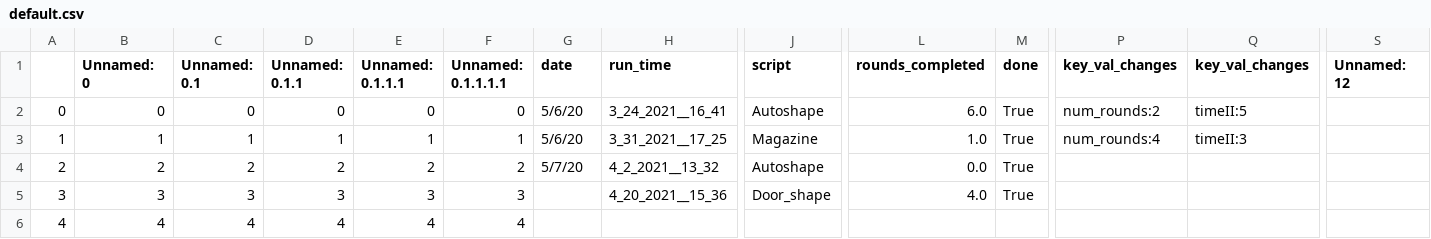
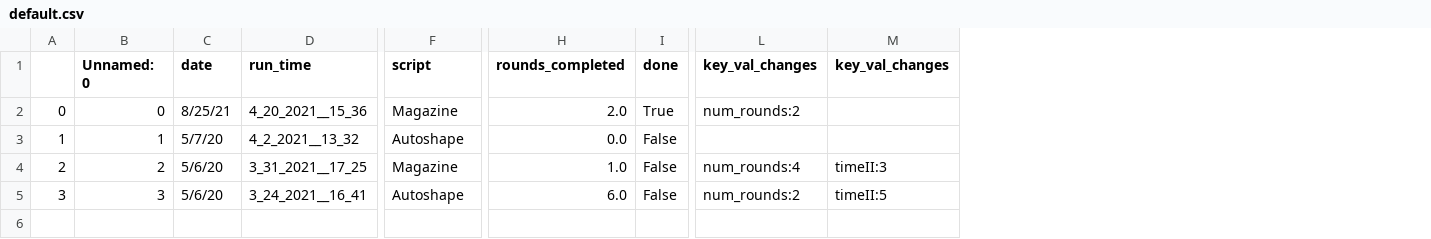
Before and after one commit to sarah-litz/RPIoperant-rough-draft, a CSV file: default.csv, drawn as a sheet; only a part is shown, gaps mark what is left out; removed rows and columns are numbered as before the commit, all else as after; rows hold the shown columns only; the diff names each change by its address in the sheet, - before the commit and + after, or states it on an @@ line.

Commit message:
updates the done boolean in the input csv file. Also each script now picks up from where they left off; ie. if rounds_completed is 2 and num_rounds is 4, it will only loop twice.

```diff
--- a/default.csv
+++ b/default.csv
-column C (Unnamed: 0.1), rows 2-5: 0 | 1 | 2 | 3
-column D (Unnamed: 0.1.1), rows 2-5: 0 | 1 | 2 | 3
-column E (Unnamed: 0.1.1.1), rows 2-5: 0 | 1 | 2 | 3
-column F (Unnamed: 0.1.1.1.1), rows 2-5: 0 | 1 | 2 | 3
-column S (Unnamed: 12), empty
-C2 (date): 5/6/20
+C2 (date): 8/25/21
-D2 (run_time): 3_24_2021__16_41
+D2 (run_time): 4_20_2021__15_36
-F2 (script): Autoshape
+F2 (script): Magazine
-H2 (rounds_completed): 6.0
+H2 (rounds_completed): 2.0
-M2 (key_val_changes): timeII:5
+M2 (key_val_changes): (empty)
-C3 (date): 5/6/20
+C3 (date): 5/7/20
-D3 (run_time): 3_31_2021__17_25
+D3 (run_time): 4_2_2021__13_32
-F3 (script): Magazine
+F3 (script): Autoshape
-H3 (rounds_completed): 1.0
+H3 (rounds_completed): 0.0
-I3:I5 (done): True
+I3:I5 (done): False
-L3 (key_val_changes): num_rounds:4
+L3 (key_val_changes): (empty)
-M3 (key_val_changes): timeII:3
+M3 (key_val_changes): (empty)
-C4 (date): 5/7/20
+C4 (date): 5/6/20
-D4 (run_time): 4_2_2021__13_32
+D4 (run_time): 3_31_2021__17_25
-F4 (script): Autoshape
+F4 (script): Magazine
-H4 (rounds_completed): 0.0
+H4 (rounds_completed): 1.0
-L4 (key_val_changes): (empty)
+L4 (key_val_changes): num_rounds:4
-M4 (key_val_changes): (empty)
+M4 (key_val_changes): timeII:3
-C5 (date): (empty)
+C5 (date): 5/6/20
-D5 (run_time): 4_20_2021__15_36
+D5 (run_time): 3_24_2021__16_41
-F5 (script): Door_shape
+F5 (script): Autoshape
-H5 (rounds_completed): 4.0
+H5 (rounds_completed): 6.0
-L5 (key_val_changes): (empty)
+L5 (key_val_changes): num_rounds:2
-M5 (key_val_changes): (empty)
+M5 (key_val_changes): timeII:5
-row 6: 4 | 4 | 4 | 4 | 4 | 4
```
Also changed, not shown: 1 other file.
